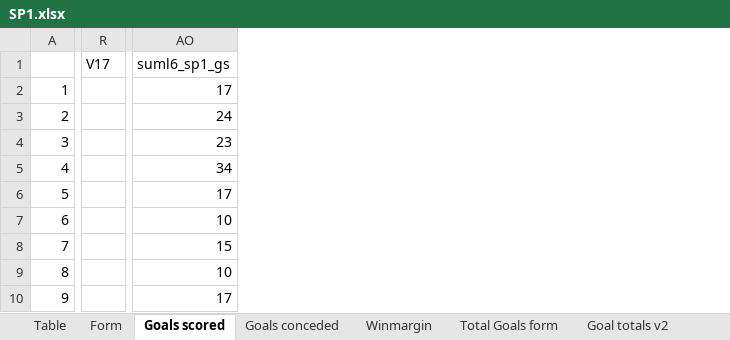
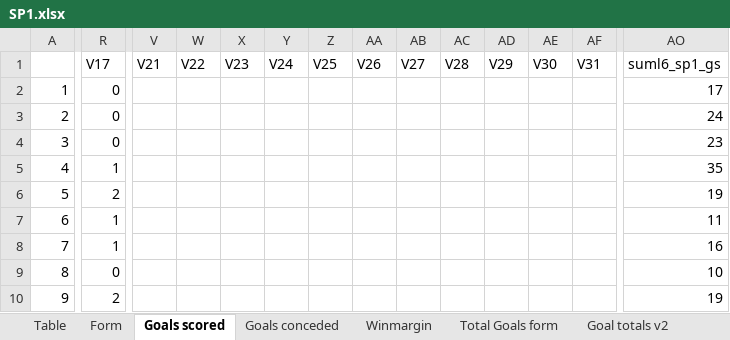
Before and after one commit to gitboyzorro5/Rsoccer, an Excel workbook: Divisions/SP1.xlsx, sheet Goals scored, drawn as a sheet; only a part is shown, gaps mark what is left out; values as stored, in another font and other column widths than the file's, no cell formats; the diff covers the shown part only; the diff names each change by its address in the sheet, - before the commit and + after, or states it on an @@ line.

```diff
--- a/Divisions/SP1.xlsx (sheet Goals scored)
+++ b/Divisions/SP1.xlsx (sheet Goals scored)
@@ column V (V21) unhidden, empty @@
@@ column W (V22) unhidden, empty @@
@@ column X (V23) unhidden, empty @@
@@ column Y (V24) unhidden, empty @@
@@ column Z (V25) unhidden, empty @@
@@ column AA (V26) unhidden, empty @@
@@ column AB (V27) unhidden, empty @@
@@ column AC (V28) unhidden, empty @@
@@ column AD (V29) unhidden, empty @@
@@ column AE (V30) unhidden, empty @@
@@ column AF (V31) unhidden, empty @@
-R2:R4 (V17): (empty)
+R2:R4 (V17): 0
-R5 (V17): (empty)
+R5 (V17): 1
-AO5 (suml6_sp1_gs): 34
+AO5 (suml6_sp1_gs): 35
-R6 (V17): (empty)
+R6 (V17): 2
-AO6 (suml6_sp1_gs): 17
+AO6 (suml6_sp1_gs): 19
-R7:R8 (V17): (empty)
+R7:R8 (V17): 1
-AO7 (suml6_sp1_gs): 10
+AO7 (suml6_sp1_gs): 11
-AO8 (suml6_sp1_gs): 15
+AO8 (suml6_sp1_gs): 16
-R9 (V17): (empty)
+R9 (V17): 0
-R10 (V17): (empty)
+R10 (V17): 2
-AO10 (suml6_sp1_gs): 17
+AO10 (suml6_sp1_gs): 19
```
Also changed, not shown: 5 added columns and 39 edited cells elsewhere in this sheet, sheet SP1, sheet Winmargin, sheet Shots Analysis, sheet L6, sheet Table, sheet OVUN, 6 more sheets, cell formats, CornerTotalsV2.xlsx, Divisions/Roundmatrix.xlsx, 50 other files.
